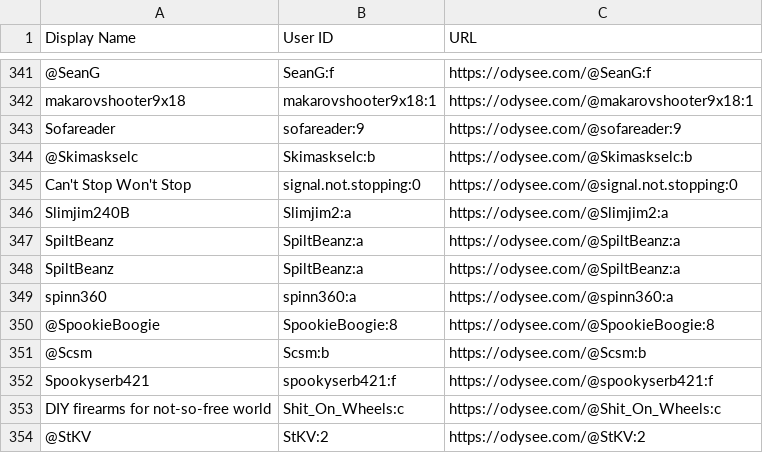
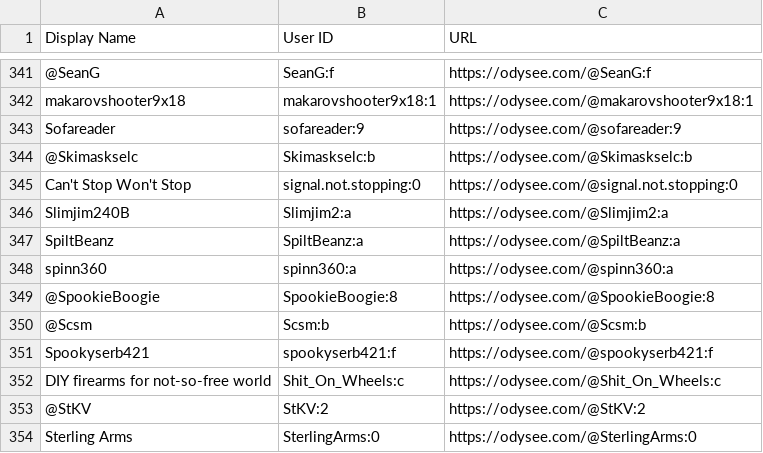
Before and after one commit to treevar/odysee-archive, a CSV file: authors/authors.csv, drawn as a sheet; only a part is shown, gaps mark what is left out; the shorter side is filled out with more unchanged rows.

Commit message:
Remove duplicate

```diff
--- a/authors/authors.csv
+++ b/authors/authors.csv
@@ -347,3 +347,2 @@ Slimjim240B,Slimjim2:a,https://odysee.com/@Slimjim2:a
 SpiltBeanz,SpiltBeanz:a,https://odysee.com/@SpiltBeanz:a
-SpiltBeanz,SpiltBeanz:a,https://odysee.com/@SpiltBeanz:a
 spinn360,spinn360:a,https://odysee.com/@spinn360:a
```
